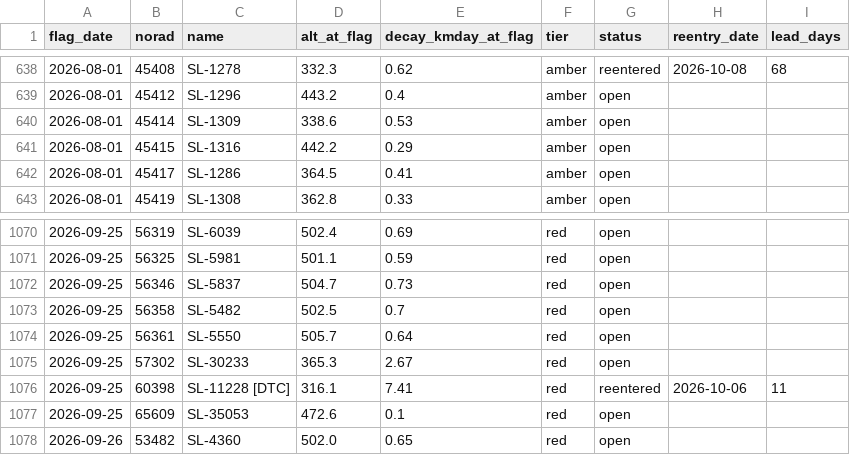
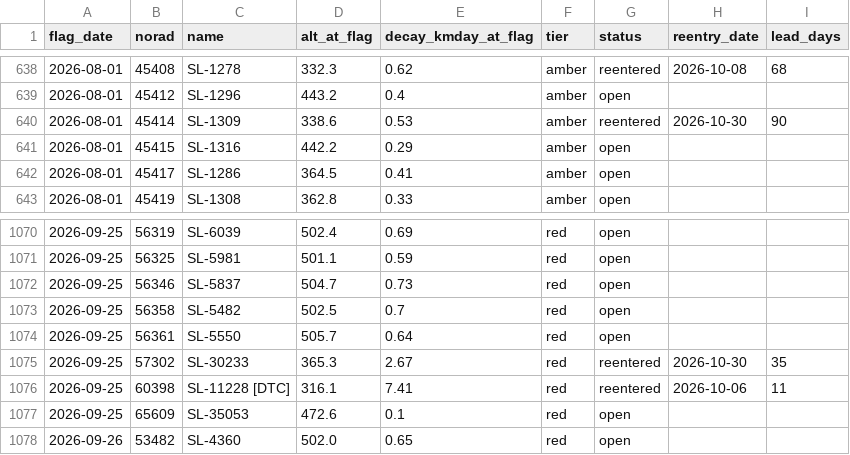
Before and after one commit to oren-speiser/fleet-capacity-radar, a CSV file: predictions.csv, drawn as a sheet; only a part is shown, gaps mark what is left out.

```diff
--- a/predictions.csv
+++ b/predictions.csv
@@ -639,3 +639,3 @@ flag_date,norad,name,alt_at_flag,decay_kmday_at_flag,tier,status,reentry_date,le
 2026-08-01,45412,SL-1296,443.2,0.4,amber,open,,
-2026-08-01,45414,SL-1309,338.6,0.53,amber,open,,
+2026-08-01,45414,SL-1309,338.6,0.53,amber,reentered,2026-10-30,90
 2026-08-01,45415,SL-1316,442.2,0.29,amber,open,,
@@ -1074,3 +1074,3 @@ flag_date,norad,name,alt_at_flag,decay_kmday_at_flag,tier,status,reentry_date,le
 2026-09-25,56361,SL-5550,505.7,0.64,red,open,,
-2026-09-25,57302,SL-30233,365.3,2.67,red,open,,
+2026-09-25,57302,SL-30233,365.3,2.67,red,reentered,2026-10-30,35
 2026-09-25,60398,SL-11228 [DTC],316.1,7.41,red,reentered,2026-10-06,11
```
Also changed, not shown: storm_log.csv, 2 other files.
